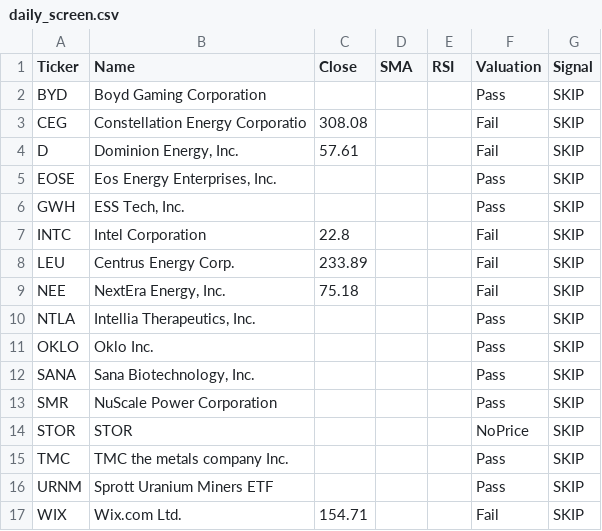
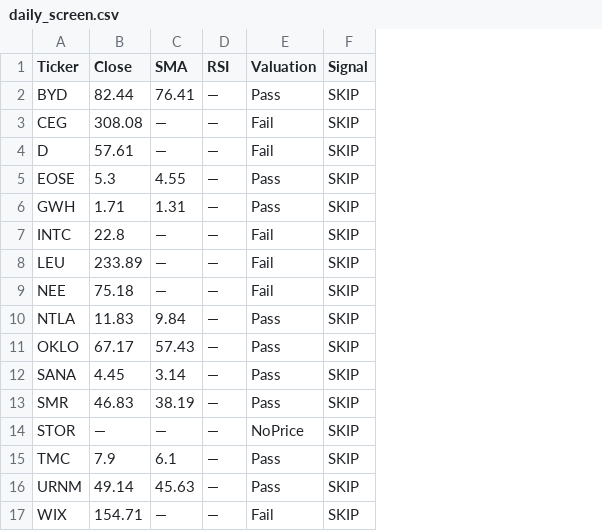
Before and after one commit to bstefco/momentumsector, a CSV file: docs/daily_screen.csv, drawn as a sheet; removed rows and columns are numbered as before the commit, all else as after; the diff names each change by its address in the sheet, - before the commit and + after, or states it on an @@ line.

```diff
--- a/docs/daily_screen.csv
+++ b/docs/daily_screen.csv
-column B (Name), rows 2-17: Boyd Gaming Corporation | Constellation Energy Corporatio | Dominion Energy, Inc. | Eos Energy Enterprises, Inc. | ESS Tech, Inc. | Intel Corporation | Centrus Energy Corp. | NextEra Energy, Inc. | Intellia Therapeutics, Inc. | Oklo Inc. | Sana Biotechnology, Inc. | NuScale Power Corporation | STOR | TMC the metals company Inc. | Sprott Uranium Miners ETF | Wix.com Ltd.
-B2 (Close): (empty)
+B2 (Close): 82.44
-C2 (SMA): (empty)
+C2 (SMA): 76.41
-D2:D17 (RSI): (empty)
+D2:D17 (RSI): —
-C3:C4 (SMA): (empty)
+C3:C4 (SMA): —
-B5 (Close): (empty)
+B5 (Close): 5.3
-C5 (SMA): (empty)
+C5 (SMA): 4.55
-B6 (Close): (empty)
+B6 (Close): 1.71
-C6 (SMA): (empty)
+C6 (SMA): 1.31
-C7:C9 (SMA): (empty)
+C7:C9 (SMA): —
-B10 (Close): (empty)
+B10 (Close): 11.83
-C10 (SMA): (empty)
+C10 (SMA): 9.84
-B11 (Close): (empty)
+B11 (Close): 67.17
-C11 (SMA): (empty)
+C11 (SMA): 57.43
-B12 (Close): (empty)
+B12 (Close): 4.45
-C12 (SMA): (empty)
+C12 (SMA): 3.14
-B13 (Close): (empty)
+B13 (Close): 46.83
-C13 (SMA): (empty)
+C13 (SMA): 38.19
-B14 (Close): (empty)
+B14 (Close): —
-C14 (SMA): (empty)
+C14 (SMA): —
-B15 (Close): (empty)
+B15 (Close): 7.9
-C15 (SMA): (empty)
+C15 (SMA): 6.1
-B16 (Close): (empty)
+B16 (Close): 49.14
-C16 (SMA): (empty)
+C16 (SMA): 45.63
-C17 (SMA): (empty)
+C17 (SMA): —
```
Also changed, not shown: 1 other file.
